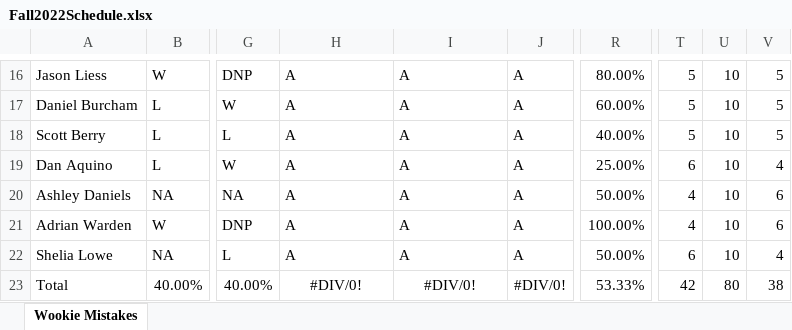
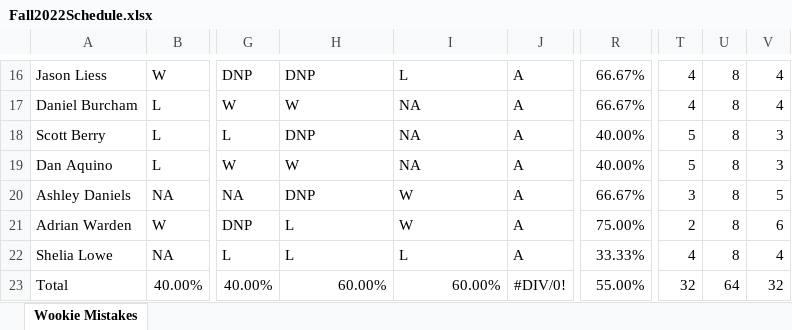
Before and after one commit to berryscottr/magic-8ball, an Excel workbook: data/Fall2022Schedule.xlsx, sheet Wookie Mistakes, drawn as a sheet; only a part is shown, gaps mark what is left out; values as stored, in another font and other column widths than the file's, no borders; the diff covers the shown part only; the diff names each change by its address in the sheet, - before the commit and + after, or states it on an @@ line.

```diff
--- a/data/Fall2022Schedule.xlsx (sheet Wookie Mistakes)
+++ b/data/Fall2022Schedule.xlsx (sheet Wookie Mistakes)
-H16: A
+H16: DNP
-I16: A
+I16: L
-R16: 80.00%
+R16: 66.67%
-T16:T17: 5
+T16:T17: 4
-U16:U22: 10
+U16:U22: 8
-V16:V17: 5
+V16:V17: 4
-H17: A
+H17: W
-I17:I19: A
+I17:I19: NA
-R17: 60.00%
+R17: 66.67%
-H18: A
+H18: DNP
-V18: 5
+V18: 3
-H19: A
+H19: W
-R19: 25.00%
+R19: 40.00%
-T19: 6
+T19: 5
-V19: 4
+V19: 3
-H20: A
+H20: DNP
-I20:I21: A
+I20:I21: W
-R20: 50.00%
+R20: 66.67%
-T20: 4
+T20: 3
-V20: 6
+V20: 5
-H21:H22: A
+H21:H22: L
-R21: 100.00%
+R21: 75.00%
-T21: 4
+T21: 2
-I22: A
+I22: L
-R22: 50.00%
+R22: 33.33%
-T22: 6
+T22: 4
-H23: #DIV/0!
+H23: 60.00%
-H23:I23 alignment: center
+H23:I23 alignment: right
-I23: #DIV/0!
+I23: 60.00%
-R23: 53.33%
+R23: 55.00%
-T23: 42
+T23: 32
-U23: 80
+U23: 64
-V23: 38
+V23: 32
```
Also changed, not shown: 38 edited cells and cell formats elsewhere in this sheet, data/SLMatchups.xlsx, 1 other file.
